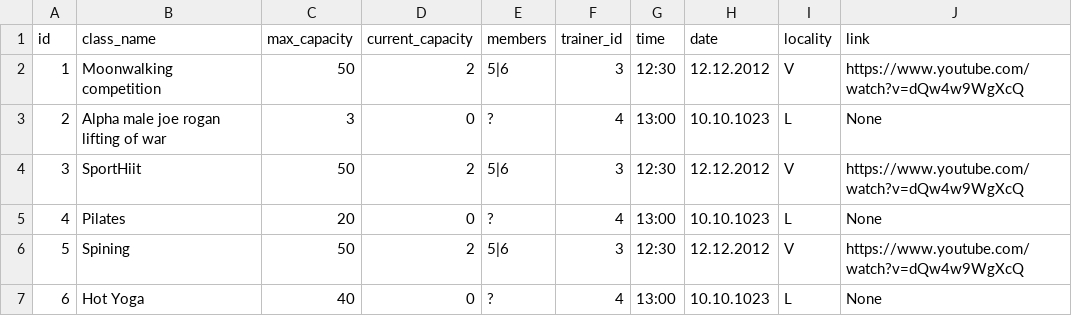
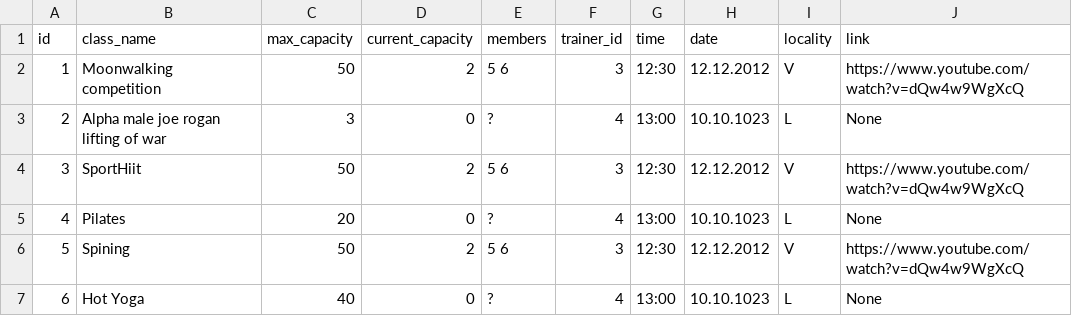
Before and after one commit to katlabaerings/HFOV_24_FlexSquad, a CSV file: Data/class_data.csv, drawn as a sheet.

```diff
--- a/Data/class_data.csv
+++ b/Data/class_data.csv
@@ -1,7 +1,7 @@
 id,class_name,max_capacity,current_capacity,members,trainer_id,time,date,locality,link
-1,Moonwalking competition,50,2,5|6,3,12:30,12.12.2012,V,https://www.youtube.com/watch?v=dQw4w9WgXcQ
+1,Moonwalking competition,50,2,5 6,3,12:30,12.12.2012,V,https://www.youtube.com/watch?v=dQw4w9WgXcQ
 2,Alpha male joe rogan lifting of war,3,0,?,4,13:00,10.10.1023,L,None
-3,SportHiit,50,2,5|6,3,12:30,12.12.2012,V,https://www.youtube.com/watch?v=dQw4w9WgXcQ
+3,SportHiit,50,2,5 6,3,12:30,12.12.2012,V,https://www.youtube.com/watch?v=dQw4w9WgXcQ
 4,Pilates,20,0,?,4,13:00,10.10.1023,L,None
-5,Spining,50,2,5|6,3,12:30,12.12.2012,V,https://www.youtube.com/watch?v=dQw4w9WgXcQ
+5,Spining,50,2,5 6,3,12:30,12.12.2012,V,https://www.youtube.com/watch?v=dQw4w9WgXcQ
 6,Hot Yoga,40,0,?,4,13:00,10.10.1023,L,None
```
Also changed, not shown: 2 other files.
